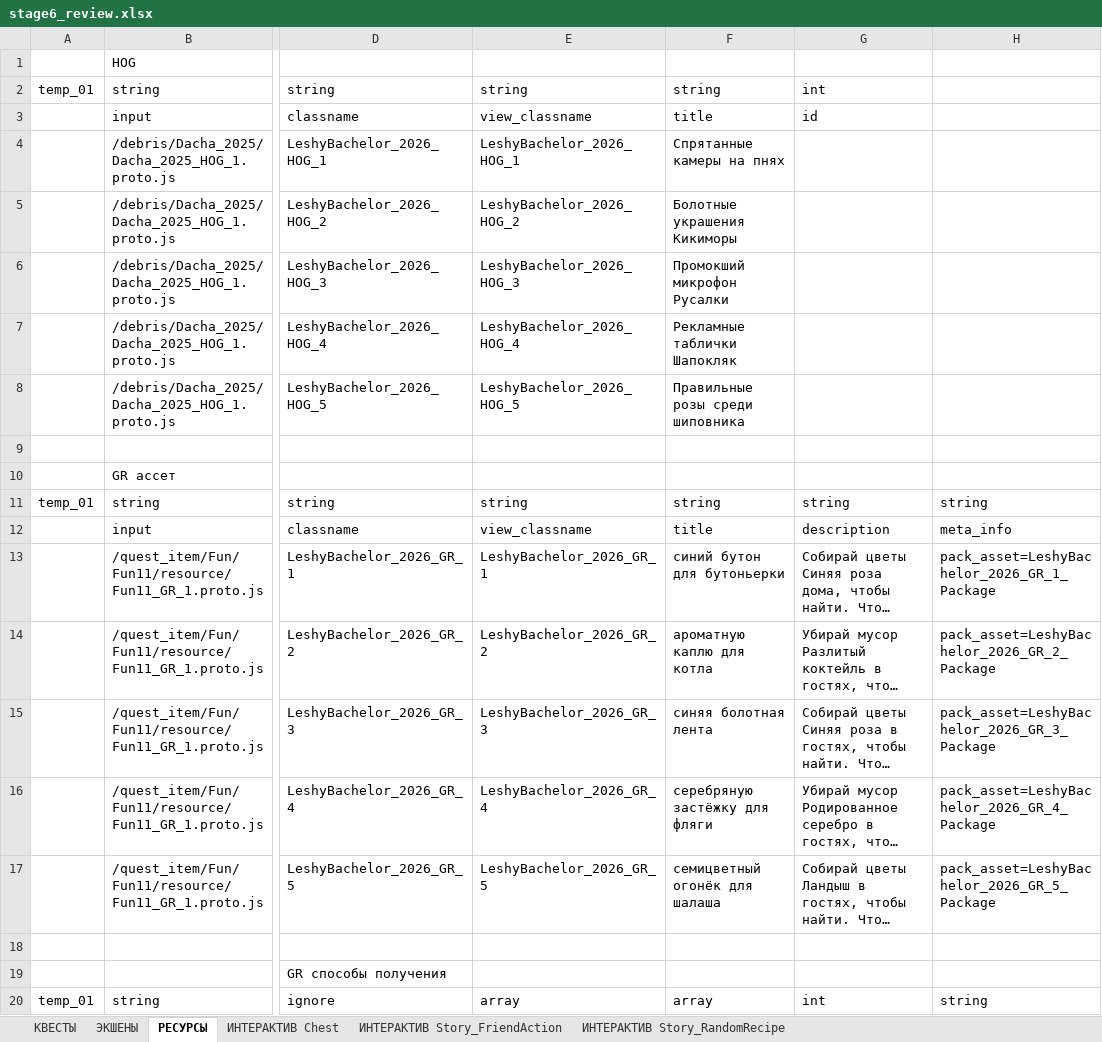
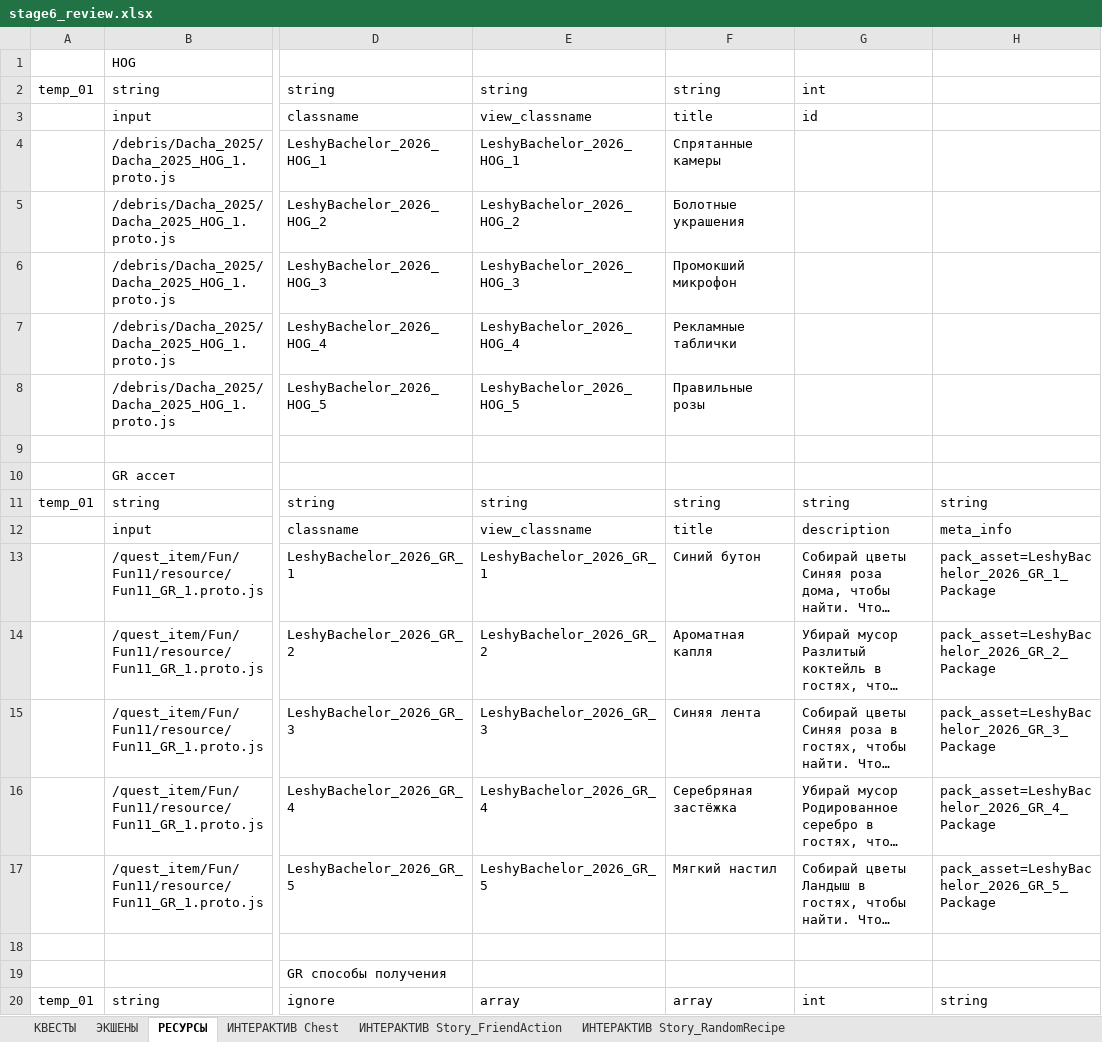
Before and after one commit to Dunchev97/quest-data-builder, an Excel workbook: campaigns/LeshyBachelor_2026/pack_001/review/stage6_review.xlsx, sheet РЕСУРСЫ, drawn as a sheet; only a part is shown, gaps mark what is left out; long unchanged cells end in …; values as stored, in another font and other column widths than the file's, no cell formats; the diff covers the shown part only; the diff names each change by its address in the sheet, - before the commit and + after, or states it on an @@ line.

```diff
--- a/campaigns/LeshyBachelor_2026/pack_001/review/stage6_review.xlsx (sheet РЕСУРСЫ)
+++ b/campaigns/LeshyBachelor_2026/pack_001/review/stage6_review.xlsx (sheet РЕСУРСЫ)
-F4: Спрятанные камеры на пнях
+F4: Спрятанные камеры
-F5: Болотные украшения Кикиморы
+F5: Болотные украшения
-F6: Промокший микрофон Русалки
+F6: Промокший микрофон
-F7: Рекламные таблички Шапокляк
+F7: Рекламные таблички
-F8: Правильные розы среди шиповника
+F8: Правильные розы
-F13: синий бутон для бутоньерки
+F13: Синий бутон
-F14: ароматную каплю для котла
+F14: Ароматная капля
-F15: синяя болотная лента
+F15: Синяя лента
-F16: серебряную застёжку для фляги
+F16: Серебряная застёжка
-F17: семицветный огонёк для шалаша
+F17: Мягкий настил
```
Also changed, not shown: 7 added rows and 17 edited cells elsewhere in this sheet, sheet КВЕСТЫ, cell formats, 12 other files.
